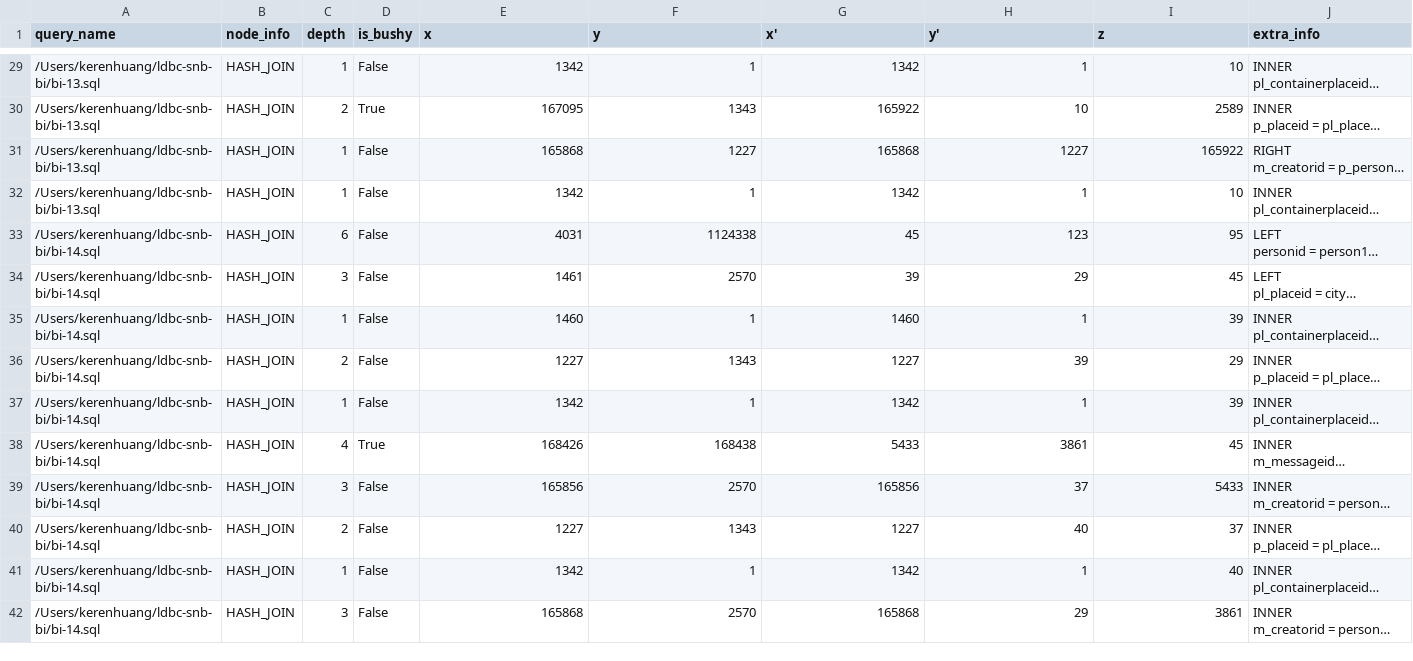
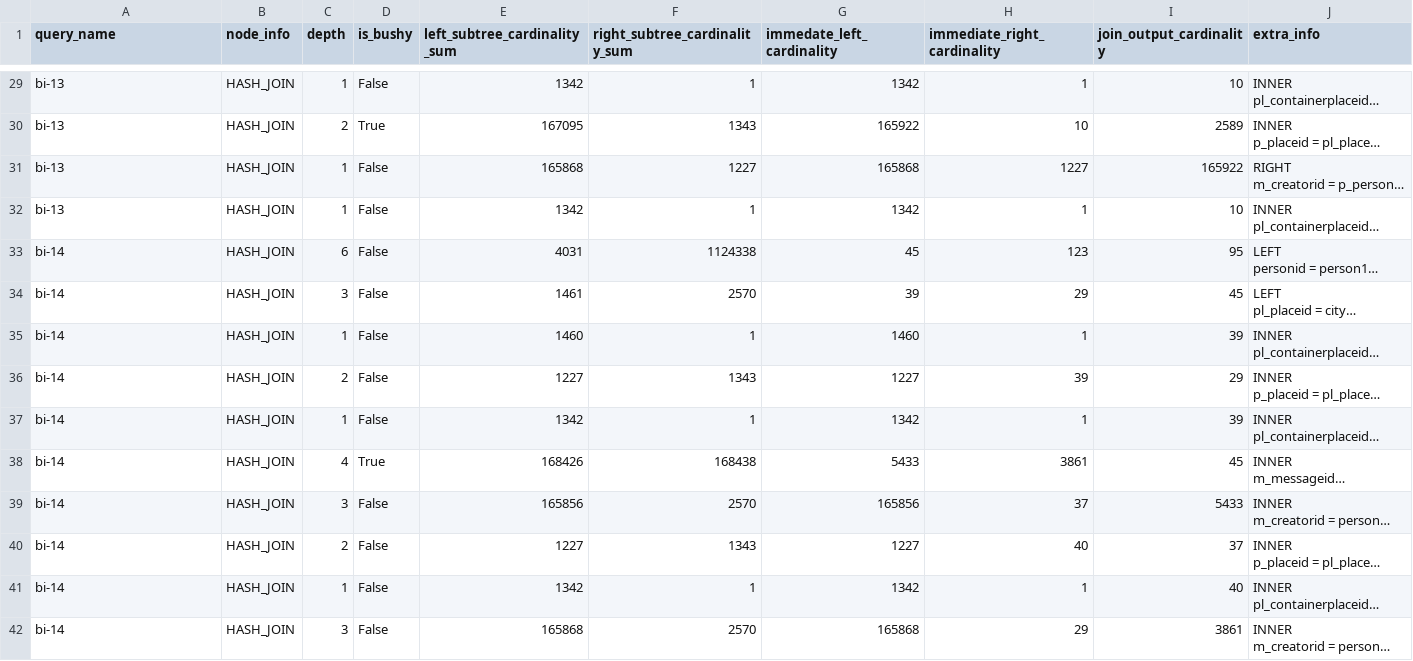
Before and after one commit to kswim8/bushy-lip, a CSV file: statistics_ldbc.csv, drawn as a sheet; only a part is shown, gaps mark what is left out; long unchanged cells end in …; the diff covers the shown part only; the diff names each change by its address in the sheet, - before the commit and + after, or states it on an @@ line.

Commit message:
updated script to clean file names and use more descriptive column names, updated csvs to reflect this change

```diff
--- a/statistics_ldbc.csv
+++ b/statistics_ldbc.csv
-E1: x
+E1: left_subtree_cardinality_sum
-F1: y
+F1: right_subtree_cardinality_sum
-G1: x'
+G1: immedate_left_cardinality
-H1: y'
+H1: immediate_right_cardinality
-I1: z
+I1: join_output_cardinality
-A29:A32 (query_name): /Users/kerenhuang/ldbc-snb-bi/bi-13.sql
+A29:A32 (query_name): bi-13
-A33:A42 (query_name): /Users/kerenhuang/ldbc-snb-bi/bi-14.sql
+A33:A42 (query_name): bi-14
```
Also changed, not shown: 105 edited cells elsewhere in this file, 2 other files.
